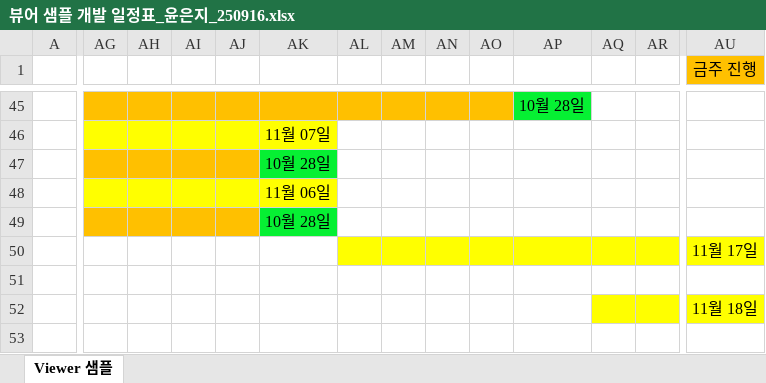
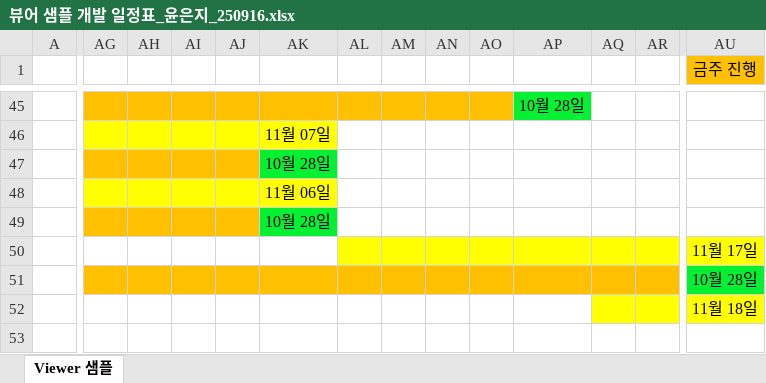
Before and after one commit to eunjiyun/Medical-Volume-Visualization, an Excel workbook: 뷰어 샘플 개발 일정표_윤은지_250916.xlsx, sheet Viewer 샘플, drawn as a sheet; only a part is shown, gaps mark what is left out; values as stored, in another font and other column widths than the file's, no borders; charts and pictures not drawn; the diff covers the shown part only; the diff names each change by its address in the sheet, - before the commit and + after, or states it on an @@ line.

```diff
--- a/뷰어 샘플 개발 일정표_윤은지_250916.xlsx (sheet Viewer 샘플)
+++ b/뷰어 샘플 개발 일정표_윤은지_250916.xlsx (sheet Viewer 샘플)
-AG51:AR51 fill: none
+AG51:AR51 fill: #FFC000
-AU51 (금주 진행): (empty)
+AU51 (금주 진행): 10월 28일
-AU51 fill: none
+AU51 fill: #06F033
```
Also changed, not shown: cell formats elsewhere in this sheet, 1 other file.
